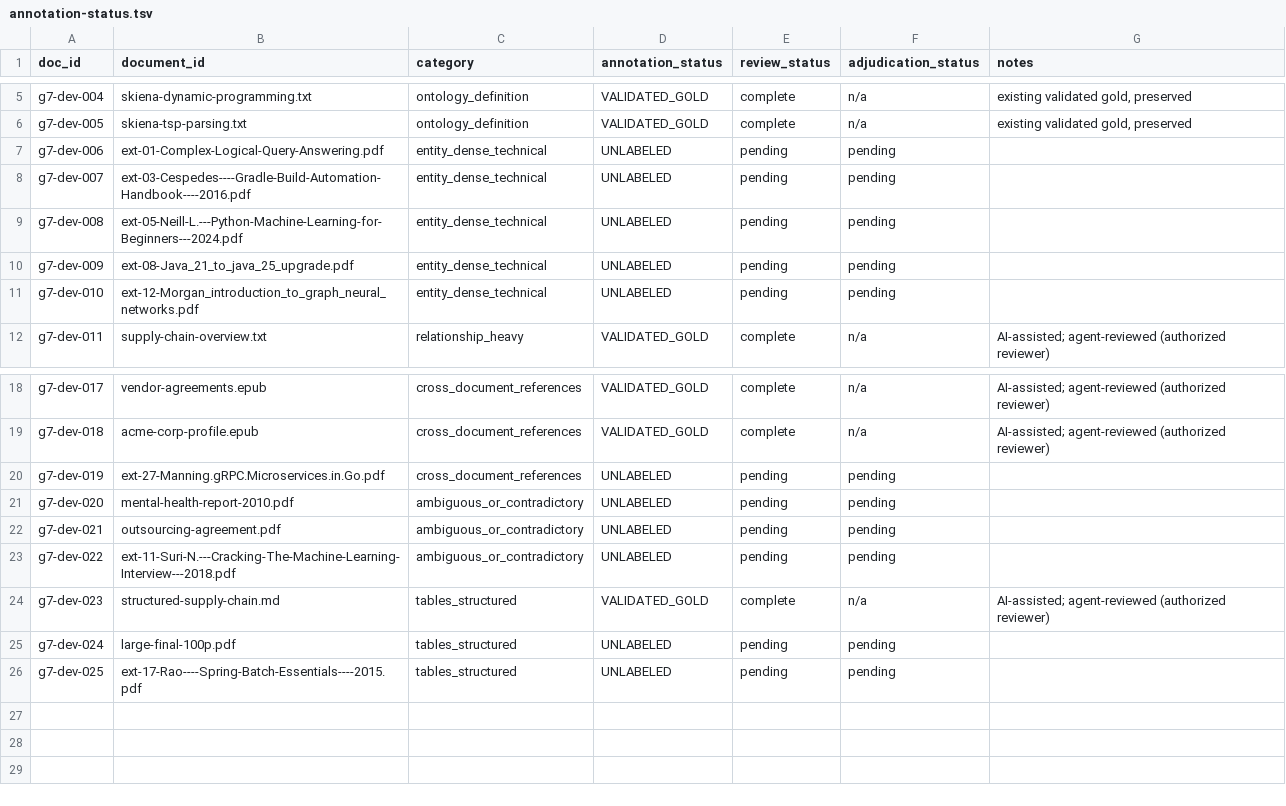
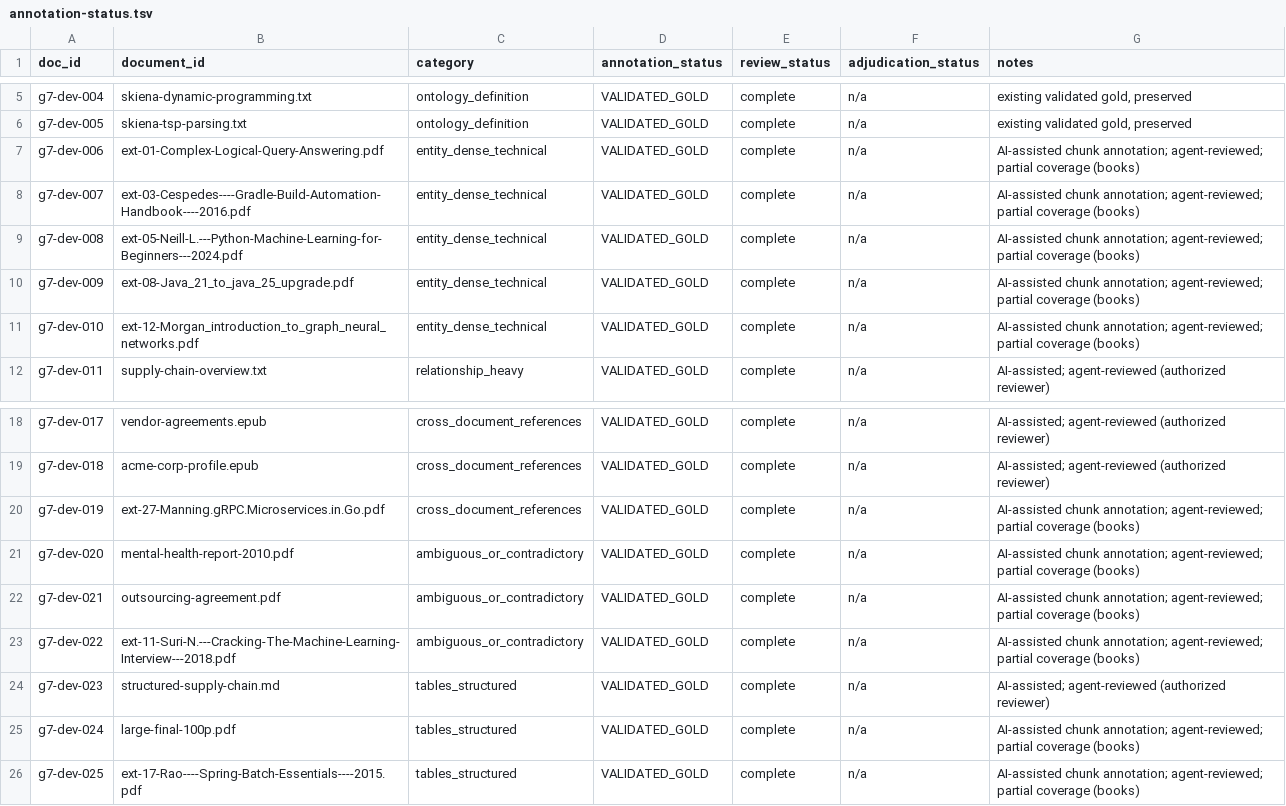
Before and after one commit to synanton/platform, a TSV file: evaluation/dev25/annotation-status.tsv, drawn as a sheet; only a part is shown, gaps mark what is left out.

```diff
--- a/evaluation/dev25/annotation-status.tsv
+++ b/evaluation/dev25/annotation-status.tsv
@@ -6,7 +6,7 @@ g7-dev-004	skiena-dynamic-programming.txt	ontology_definition	VALIDATED_GOLD	com
 g7-dev-005	skiena-tsp-parsing.txt	ontology_definition	VALIDATED_GOLD	complete	n/a	existing validated gold, preserved
-g7-dev-006	ext-01-Complex-Logical-Query-Answering.pdf	entity_dense_technical	UNLABELED	pending	pending	
-g7-dev-007	ext-03-Cespedes----Gradle-Build-Automation-Handbook----2016.pdf	entity_dense_technical	UNLABELED	pending	pending	
-g7-dev-008	ext-05-Neill-L.---Python-Machine-Learning-for-Beginners---2024.pdf	entity_dense_technical	UNLABELED	pending	pending	
-g7-dev-009	ext-08-Java_21_to_java_25_upgrade.pdf	entity_dense_technical	UNLABELED	pending	pending	
-g7-dev-010	ext-12-Morgan_introduction_to_graph_neural_networks.pdf	entity_dense_technical	UNLABELED	pending	pending	
+g7-dev-006	ext-01-Complex-Logical-Query-Answering.pdf	entity_dense_technical	VALIDATED_GOLD	complete	n/a	AI-assisted chunk annotation; agent-reviewed; partial coverage (books)
+g7-dev-007	ext-03-Cespedes----Gradle-Build-Automation-Handbook----2016.pdf	entity_dense_technical	VALIDATED_GOLD	complete	n/a	AI-assisted chunk annotation; agent-reviewed; partial coverage (books)
+g7-dev-008	ext-05-Neill-L.---Python-Machine-Learning-for-Beginners---2024.pdf	entity_dense_technical	VALIDATED_GOLD	complete	n/a	AI-assisted chunk annotation; agent-reviewed; partial coverage (books)
+g7-dev-009	ext-08-Java_21_to_java_25_upgrade.pdf	entity_dense_technical	VALIDATED_GOLD	complete	n/a	AI-assisted chunk annotation; agent-reviewed; partial coverage (books)
+g7-dev-010	ext-12-Morgan_introduction_to_graph_neural_networks.pdf	entity_dense_technical	VALIDATED_GOLD	complete	n/a	AI-assisted chunk annotation; agent-reviewed; partial coverage (books)
 g7-dev-011	supply-chain-overview.txt	relationship_heavy	VALIDATED_GOLD	complete	n/a	AI-assisted; agent-reviewed (authorized reviewer)
@@ -19,8 +19,8 @@ g7-dev-017	vendor-agreements.epub	cross_document_references	VALIDATED_GOLD	compl
 g7-dev-018	acme-corp-profile.epub	cross_document_references	VALIDATED_GOLD	complete	n/a	AI-assisted; agent-reviewed (authorized reviewer)
-g7-dev-019	ext-27-Manning.gRPC.Microservices.in.Go.pdf	cross_document_references	UNLABELED	pending	pending	
-g7-dev-020	mental-health-report-2010.pdf	ambiguous_or_contradictory	UNLABELED	pending	pending	
-g7-dev-021	outsourcing-agreement.pdf	ambiguous_or_contradictory	UNLABELED	pending	pending	
-g7-dev-022	ext-11-Suri-N.---Cracking-The-Machine-Learning-Interview---2018.pdf	ambiguous_or_contradictory	UNLABELED	pending	pending	
+g7-dev-019	ext-27-Manning.gRPC.Microservices.in.Go.pdf	cross_document_references	VALIDATED_GOLD	complete	n/a	AI-assisted chunk annotation; agent-reviewed; partial coverage (books)
+g7-dev-020	mental-health-report-2010.pdf	ambiguous_or_contradictory	VALIDATED_GOLD	complete	n/a	AI-assisted chunk annotation; agent-reviewed; partial coverage (books)
+g7-dev-021	outsourcing-agreement.pdf	ambiguous_or_contradictory	VALIDATED_GOLD	complete	n/a	AI-assisted chunk annotation; agent-reviewed; partial coverage (books)
+g7-dev-022	ext-11-Suri-N.---Cracking-The-Machine-Learning-Interview---2018.pdf	ambiguous_or_contradictory	VALIDATED_GOLD	complete	n/a	AI-assisted chunk annotation; agent-reviewed; partial coverage (books)
 g7-dev-023	structured-supply-chain.md	tables_structured	VALIDATED_GOLD	complete	n/a	AI-assisted; agent-reviewed (authorized reviewer)
-g7-dev-024	large-final-100p.pdf	tables_structured	UNLABELED	pending	pending	
-g7-dev-025	ext-17-Rao----Spring-Batch-Essentials----2015.pdf	tables_structured	UNLABELED	pending	pending	
+g7-dev-024	large-final-100p.pdf	tables_structured	VALIDATED_GOLD	complete	n/a	AI-assisted chunk annotation; agent-reviewed; partial coverage (books)
+g7-dev-025	ext-17-Rao----Spring-Batch-Essentials----2015.pdf	tables_structured	VALIDATED_GOLD	complete	n/a	AI-assisted chunk annotation; agent-reviewed; partial coverage (books)
```
Also changed, not shown: evaluation/dev25/annotation-provenance.tsv, evaluation/dev25/manifest.tsv, 14 other files.
